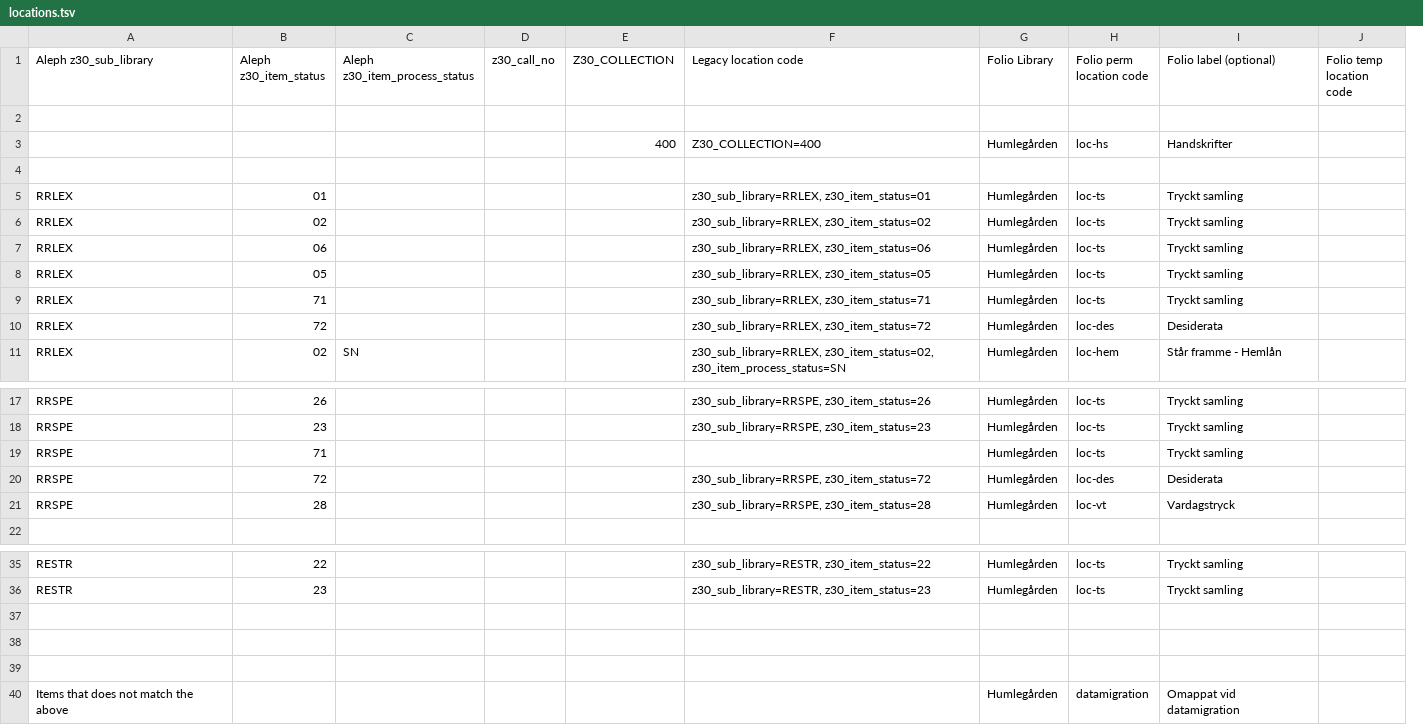
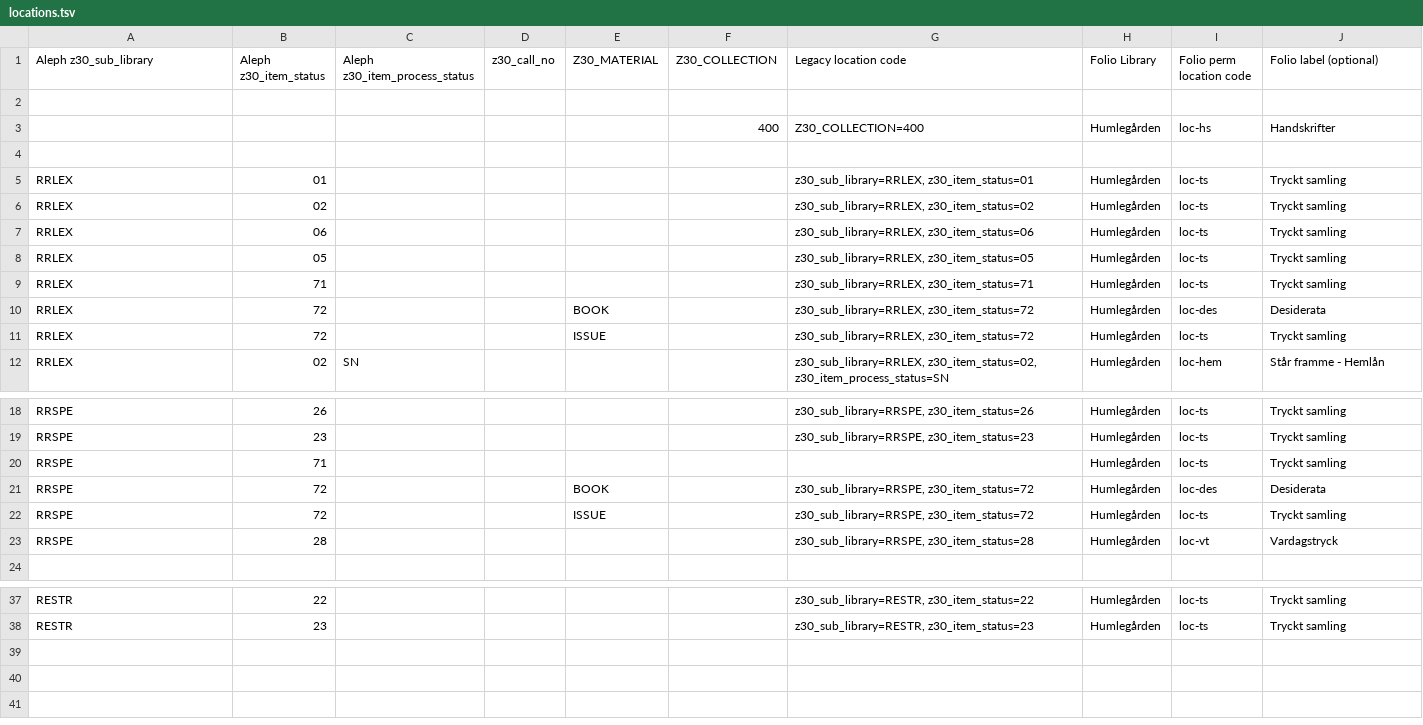
Before and after one commit to indexdata/folio-import, a TSV file: etc/nls/locations.tsv, drawn as a sheet; only a part is shown, gaps mark what is left out; removed rows and columns are numbered as before the commit, all else as after; the diff names each change by its address in the sheet, - before the commit and + after, or states it on an @@ line.

```diff
--- a/etc/nls/locations.tsv
+++ b/etc/nls/locations.tsv
+column E (Z30_MATERIAL), row 10: BOOK; row 21: BOOK
-column J (Folio temp location code), empty
+row 11: RRLEX | 72 |  |  | ISSUE |  | z30_sub_library=RRLEX, z30_item_status=72 | Humlegården | loc-ts | Tryckt samling
+row 22: RRSPE | 72 |  |  | ISSUE |  | z30_sub_library=RRSPE, z30_item_status=72 | Humlegården | loc-ts | Tryckt samling
-row 37: (empty)
-row 38: (empty)
-row 39: (empty)
-row 40: Items that does not match the above |  |  |  |  |  | Humlegården | datamigration | Omappat vid datamigration
```
Also changed, not shown: etc/nls/loantypes.tsv, 1 other file.
